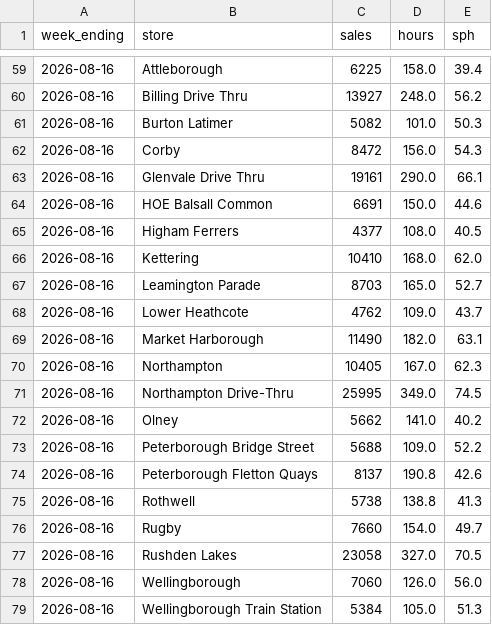
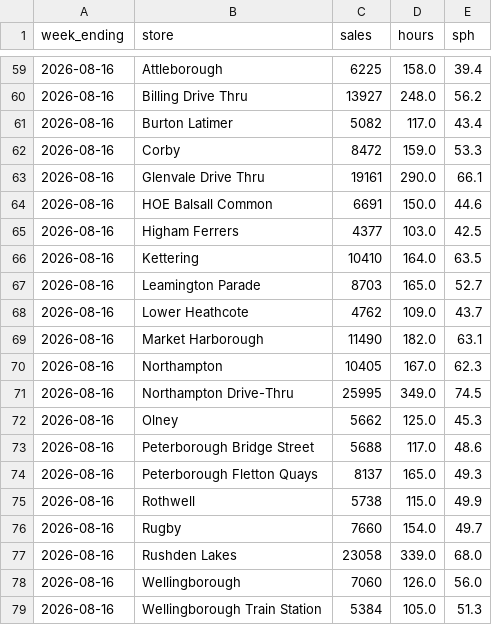
Before and after one commit to Fontana1974/bewiched-dashboards, a CSV file: sph_history.csv, drawn as a sheet; only a part is shown, gaps mark what is left out.

```diff
--- a/sph_history.csv
+++ b/sph_history.csv
@@ -60,8 +60,8 @@ week_ending,store,sales,hours,sph
 2026-08-16,Billing Drive Thru,13927,248.0,56.2
-2026-08-16,Burton Latimer,5082,101.0,50.3
-2026-08-16,Corby,8472,156.0,54.3
+2026-08-16,Burton Latimer,5082,117.0,43.4
+2026-08-16,Corby,8472,159.0,53.3
 2026-08-16,Glenvale Drive Thru,19161,290.0,66.1
 2026-08-16,HOE Balsall Common,6691,150.0,44.6
-2026-08-16,Higham Ferrers,4377,108.0,40.5
-2026-08-16,Kettering,10410,168.0,62.0
+2026-08-16,Higham Ferrers,4377,103.0,42.5
+2026-08-16,Kettering,10410,164.0,63.5
 2026-08-16,Leamington Parade,8703,165.0,52.7
@@ -71,8 +71,8 @@ week_ending,store,sales,hours,sph
 2026-08-16,Northampton Drive-Thru,25995,349.0,74.5
-2026-08-16,Olney,5662,141.0,40.2
-2026-08-16,Peterborough Bridge Street,5688,109.0,52.2
-2026-08-16,Peterborough Fletton Quays,8137,190.8,42.6
-2026-08-16,Rothwell,5738,138.8,41.3
+2026-08-16,Olney,5662,125.0,45.3
+2026-08-16,Peterborough Bridge Street,5688,117.0,48.6
+2026-08-16,Peterborough Fletton Quays,8137,165.0,49.3
+2026-08-16,Rothwell,5738,115.0,49.9
 2026-08-16,Rugby,7660,154.0,49.7
-2026-08-16,Rushden Lakes,23058,327.0,70.5
+2026-08-16,Rushden Lakes,23058,339.0,68.0
 2026-08-16,Wellingborough,7060,126.0,56.0
```
Also changed, not shown: weekly_history.csv, 42 other files.
